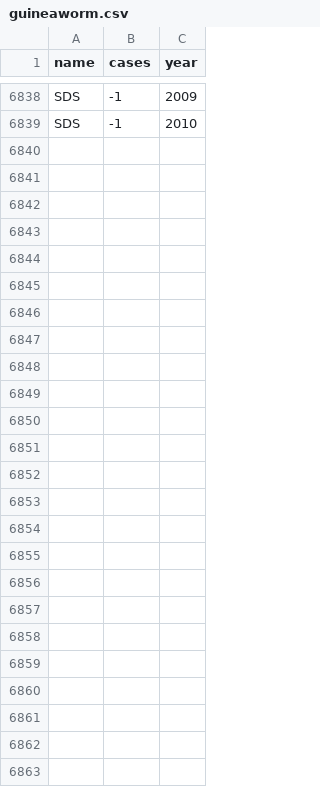
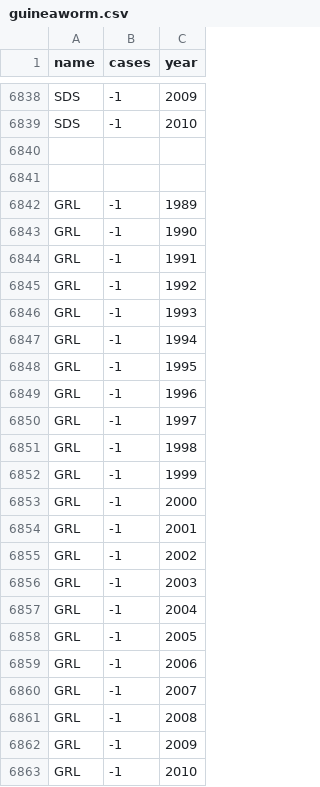
Before and after one commit to dtkalla/Disease-Tracker, a CSV file: src/scripts/data/guineaworm.csv, drawn as a sheet; only a part is shown, gaps mark what is left out.

```diff
--- a/src/scripts/data/guineaworm.csv
+++ b/src/scripts/data/guineaworm.csv
@@ -6839 +6839,25 @@ SDS,-1,2009
 SDS,-1,2010
+
+
+GRL,-1,1989
+GRL,-1,1990
+GRL,-1,1991
+GRL,-1,1992
+GRL,-1,1993
+GRL,-1,1994
+GRL,-1,1995
+GRL,-1,1996
+GRL,-1,1997
+GRL,-1,1998
+GRL,-1,1999
+GRL,-1,2000
+GRL,-1,2001
+GRL,-1,2002
+GRL,-1,2003
+GRL,-1,2004
+GRL,-1,2005
+GRL,-1,2006
+GRL,-1,2007
+GRL,-1,2008
+GRL,-1,2009
+GRL,-1,2010
```
Also changed, not shown: src/scripts/data/leprosy.csv, src/scripts/data/malaria.csv, 2 other files.
